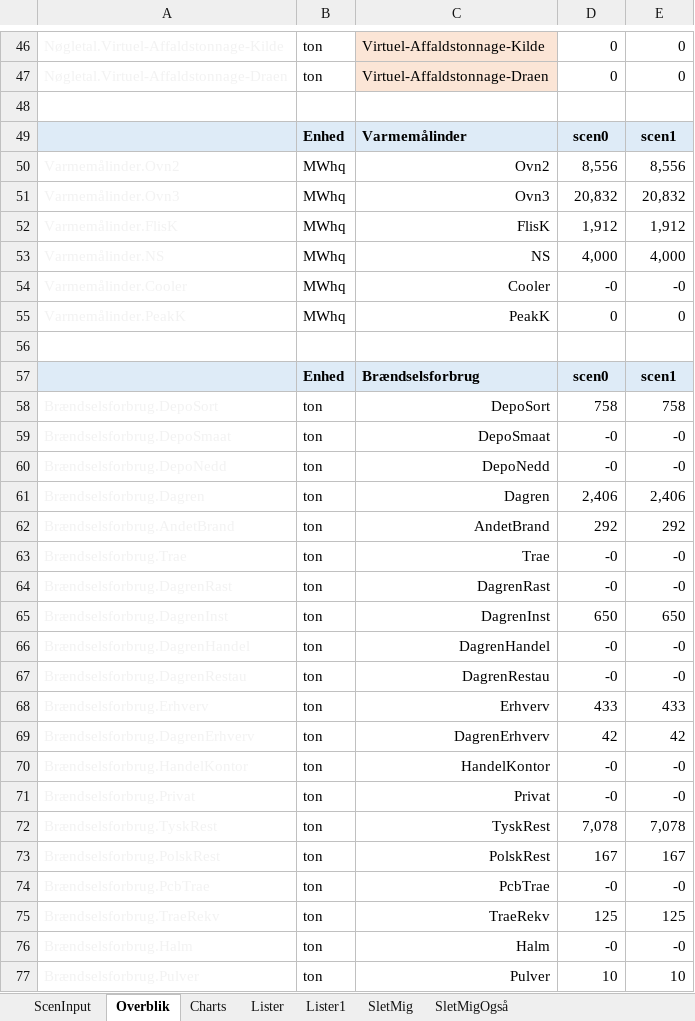
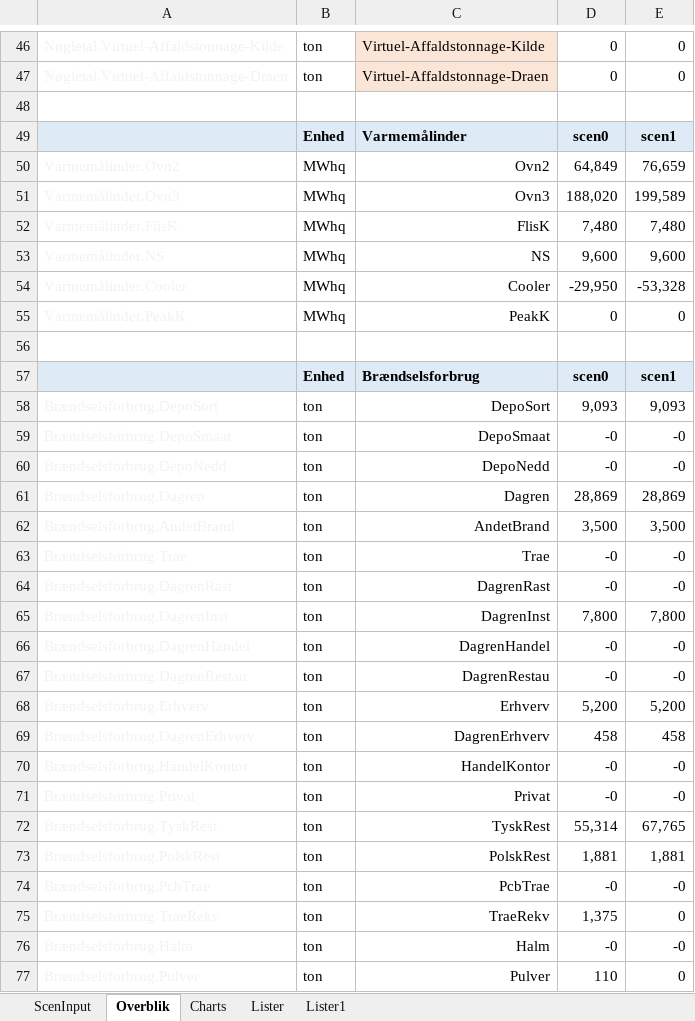
Before and after one commit to AddedValues/REFA_Affald, an Excel workbook: GAMS/REFAscens.xlsm, sheet Overblik, drawn as a sheet; only a part is shown, gaps mark what is left out; values as stored, in another font and other column widths than the file's, no borders; conditional formats not drawn; the diff covers the shown part only; the diff names each change by its address in the sheet, - before the commit and + after, or states it on an @@ line.

```diff
--- a/GAMS/REFAscens.xlsm (sheet Overblik)
+++ b/GAMS/REFAscens.xlsm (sheet Overblik)
-sheet tab: SletMig
-sheet tab: SletMigOgså
-D50: 8,556
+D50: 64,849
-E50: 8,556
+E50: 76,659
-D51: 20,832
+D51: 188,020
-E51: 20,832
+E51: 199,589
-D52: 1,912
+D52: 7,480
-E52: 1,912
+E52: 7,480
-D53: 4,000
+D53: 9,600
-E53: 4,000
+E53: 9,600
-D54: -0
+D54: -29,950
-E54: -0
+E54: -53,328
-D58: 758
+D58: 9,093
-E58: 758
+E58: 9,093
-D61: 2,406
+D61: 28,869
-E61: 2,406
+E61: 28,869
-D62: 292
+D62: 3,500
-E62: 292
+E62: 3,500
-D65: 650
+D65: 7,800
-E65: 650
+E65: 7,800
-D68: 433
+D68: 5,200
-E68: 433
+E68: 5,200
-D69: 42
+D69: 458
-E69: 42
+E69: 458
-D72: 7,078
+D72: 55,314
-E72: 7,078
+E72: 67,765
-D73: 167
+D73: 1,881
-E73: 167
+E73: 1,881
-D75: 125
+D75: 1,375
-E75: 125
+E75: 0
-D77: 10
+D77: 110
-E77: 10
+E77: 0
```
Also changed, not shown: 1 added row, 1 removed row and 94 edited cells elsewhere in this sheet, sheet ScenInput, sheet Charts, sheet Lister1, formulas that keep their value, hidden cells, charts or pictures, GAMS/REFAinputM.xlsm, GAMS/REFAoutput.xlsm, 4 other files.
